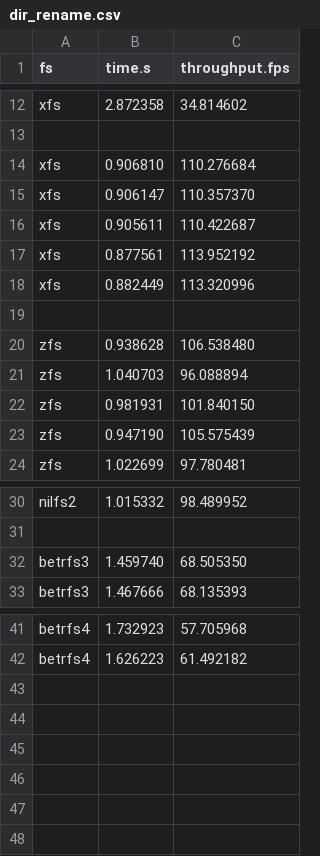
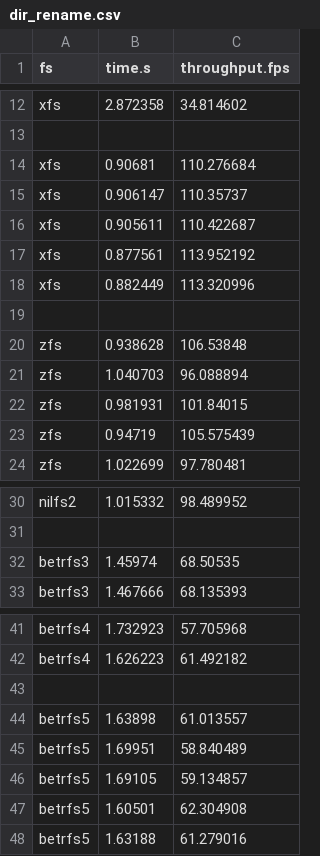
Before and after one commit to zhanyang/dissertation, a CSV file: data/raw/dir_rename.csv, drawn as a sheet; only a part is shown, gaps mark what is left out.

```diff
--- a/data/raw/dir_rename.csv
+++ b/data/raw/dir_rename.csv
@@ -13,4 +13,4 @@ xfs,2.872358,34.814602
 ,,
-xfs,0.906810,110.276684
-xfs,0.906147,110.357370
+xfs,0.90681,110.276684
+xfs,0.906147,110.35737
 xfs,0.905611,110.422687
@@ -19,6 +19,6 @@ xfs,0.882449,113.320996
 ,,
-zfs,0.938628,106.538480
+zfs,0.938628,106.53848
 zfs,1.040703,96.088894
-zfs,0.981931,101.840150
-zfs,0.947190,105.575439
+zfs,0.981931,101.84015
+zfs,0.94719,105.575439
 zfs,1.022699,97.780481
@@ -31,3 +31,3 @@ nilfs2,1.015332,98.489952
 ,,
-betrfs3,1.459740,68.505350
+betrfs3,1.45974,68.50535
 betrfs3,1.467666,68.135393
@@ -42 +42,7 @@ betrfs4,1.732923,57.705968
 betrfs4,1.626223,61.492182
+,,
+betrfs5,1.63898,61.013557
+betrfs5,1.69951,58.840489
+betrfs5,1.69105,59.134857
+betrfs5,1.60501,62.304908
+betrfs5,1.63188,61.279016
```
Also changed, not shown: data/dir_rename.csv, data/raw/file_rename.csv, 2 other files.
